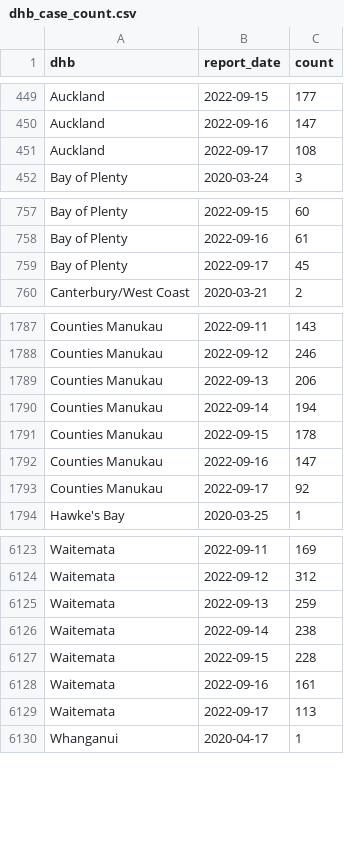
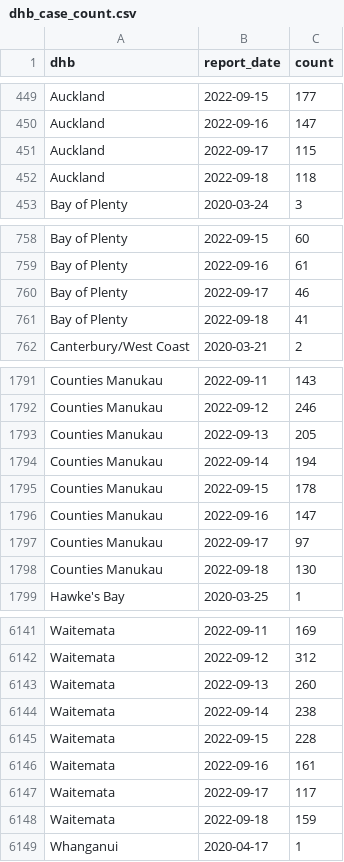
Before and after one commit to harkanwals/cdm, a CSV file: data/csvs/dhb_case_count.csv, drawn as a sheet; only a part is shown, gaps mark what is left out; the diff covers the shown part only.

```diff
--- a/data/csvs/dhb_case_count.csv
+++ b/data/csvs/dhb_case_count.csv
@@ -450,3 +450,4 @@ Auckland,2022-09-15,177
 Auckland,2022-09-16,147
-Auckland,2022-09-17,108
+Auckland,2022-09-17,115
+Auckland,2022-09-18,118
 Bay of Plenty,2020-03-24,3
@@ -758,3 +759,4 @@ Bay of Plenty,2022-09-15,60
 Bay of Plenty,2022-09-16,61
-Bay of Plenty,2022-09-17,45
+Bay of Plenty,2022-09-17,46
+Bay of Plenty,2022-09-18,41
 Canterbury/West Coast,2020-03-21,2
@@ -1788,3 +1792,3 @@ Counties Manukau,2022-09-11,143
 Counties Manukau,2022-09-12,246
-Counties Manukau,2022-09-13,206
+Counties Manukau,2022-09-13,205
 Counties Manukau,2022-09-14,194
@@ -1792,3 +1796,4 @@ Counties Manukau,2022-09-15,178
 Counties Manukau,2022-09-16,147
-Counties Manukau,2022-09-17,92
+Counties Manukau,2022-09-17,97
+Counties Manukau,2022-09-18,130
 Hawke's Bay,2020-03-25,1
@@ -6124,3 +6142,3 @@ Waitemata,2022-09-11,169
 Waitemata,2022-09-12,312
-Waitemata,2022-09-13,259
+Waitemata,2022-09-13,260
 Waitemata,2022-09-14,238
@@ -6128,3 +6146,4 @@ Waitemata,2022-09-15,228
 Waitemata,2022-09-16,161
-Waitemata,2022-09-17,113
+Waitemata,2022-09-17,117
+Waitemata,2022-09-18,159
 Whanganui,2020-04-17,1
```
Also changed, not shown: 16 added rows and 7 edited cells elsewhere in this file, 1 other file.
